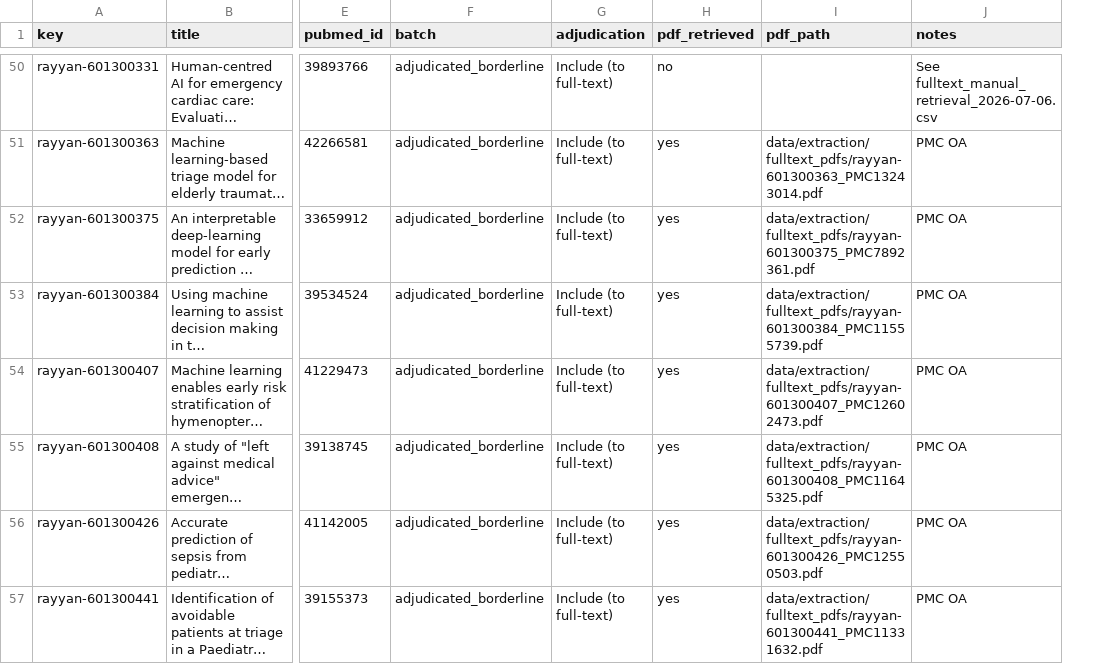
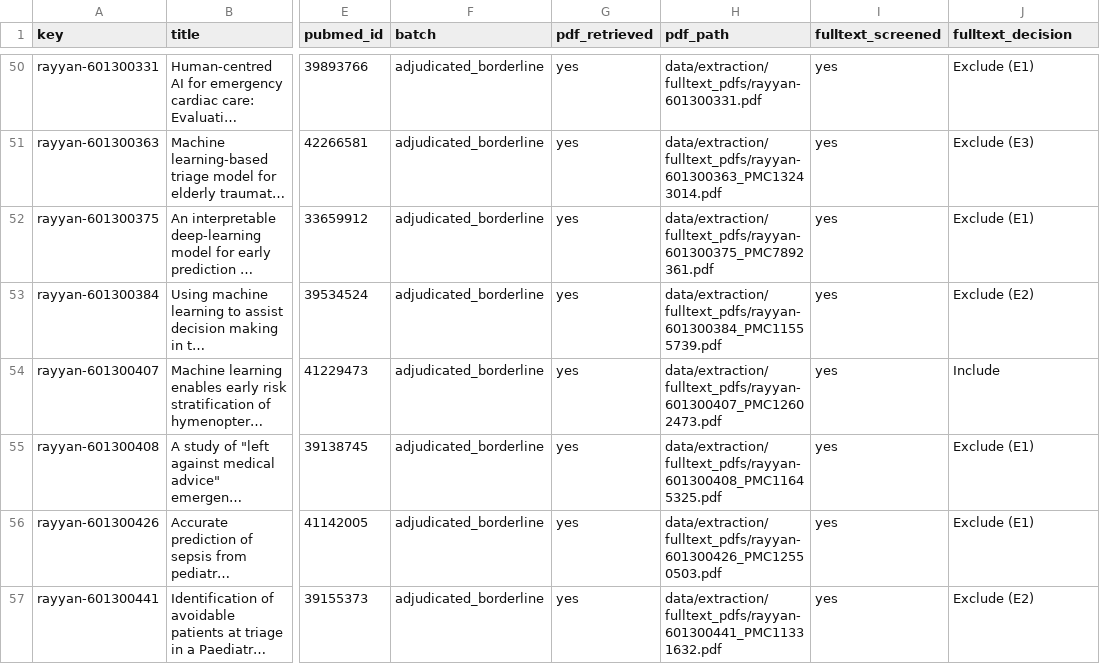
Before and after one commit to anirbanpalDSC/9970_clinical_xai_review, a CSV file: data/screening/fulltext_master_2026-07-06.csv, drawn as a sheet; only a part is shown, gaps mark what is left out; long unchanged cells end in …; removed rows and columns are numbered as before the commit, all else as after; the diff covers the shown part only; the diff names each change by its address in the sheet, - before the commit and + after, or states it on an @@ line.

```diff
--- a/data/screening/fulltext_master_2026-07-06.csv
+++ b/data/screening/fulltext_master_2026-07-06.csv
-column G (adjudication), rows 50-57: all Include (to full-text)
+column I (fulltext_screened), rows 50-57: all yes
-J1: notes
+J1: fulltext_decision
-G50 (pdf_retrieved): no
+G50 (pdf_retrieved): yes
-H50 (pdf_path): (empty)
+H50 (pdf_path): data/extraction/fulltext_pdfs/rayyan-601300331.pdf
-J50 (fulltext_decision): See fulltext_manual_retrieval_2026-07-06.csv
+J50 (fulltext_decision): Exclude (E1)
-J51 (fulltext_decision): PMC OA
+J51 (fulltext_decision): Exclude (E3)
-J52 (fulltext_decision): PMC OA
+J52 (fulltext_decision): Exclude (E1)
-J53 (fulltext_decision): PMC OA
+J53 (fulltext_decision): Exclude (E2)
-J54 (fulltext_decision): PMC OA
+J54 (fulltext_decision): Include
-J55:J56 (fulltext_decision): PMC OA
+J55:J56 (fulltext_decision): Exclude (E1)
-J57 (fulltext_decision): PMC OA
+J57 (fulltext_decision): Exclude (E2)
```
Also changed, not shown: 98 edited cells elsewhere in this file, data/screening/prisma_counts.csv, 9 other files.
